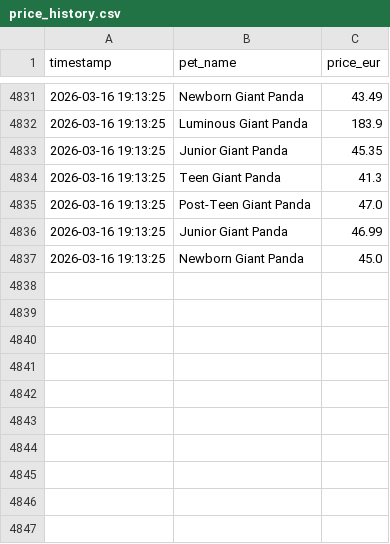
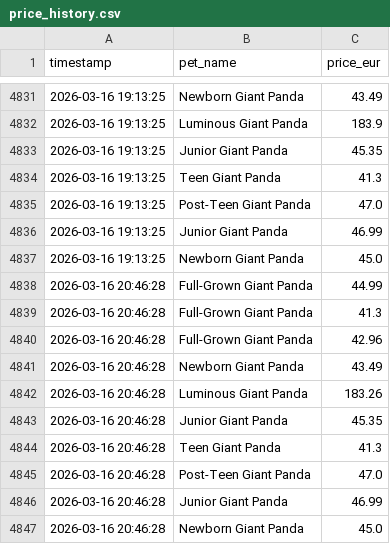
Before and after one commit to anmton/strapets-tracker, a CSV file: price_history.csv, drawn as a sheet; only a part is shown, gaps mark what is left out; the diff names each change by its address in the sheet, - before the commit and + after, or states it on an @@ line.

```diff
--- a/price_history.csv
+++ b/price_history.csv
+row 4838: 2026-03-16 20:46:28 | Full-Grown Giant Panda | 44.99
+row 4839: 2026-03-16 20:46:28 | Full-Grown Giant Panda | 41.3
+row 4840: 2026-03-16 20:46:28 | Full-Grown Giant Panda | 42.96
+row 4841: 2026-03-16 20:46:28 | Newborn Giant Panda | 43.49
+row 4842: 2026-03-16 20:46:28 | Luminous Giant Panda | 183.26
+row 4843: 2026-03-16 20:46:28 | Junior Giant Panda | 45.35
+row 4844: 2026-03-16 20:46:28 | Teen Giant Panda | 41.3
+row 4845: 2026-03-16 20:46:28 | Post-Teen Giant Panda | 47.0
+row 4846: 2026-03-16 20:46:28 | Junior Giant Panda | 46.99
+row 4847: 2026-03-16 20:46:28 | Newborn Giant Panda | 45.0
```
Also changed, not shown: 1 other file.
